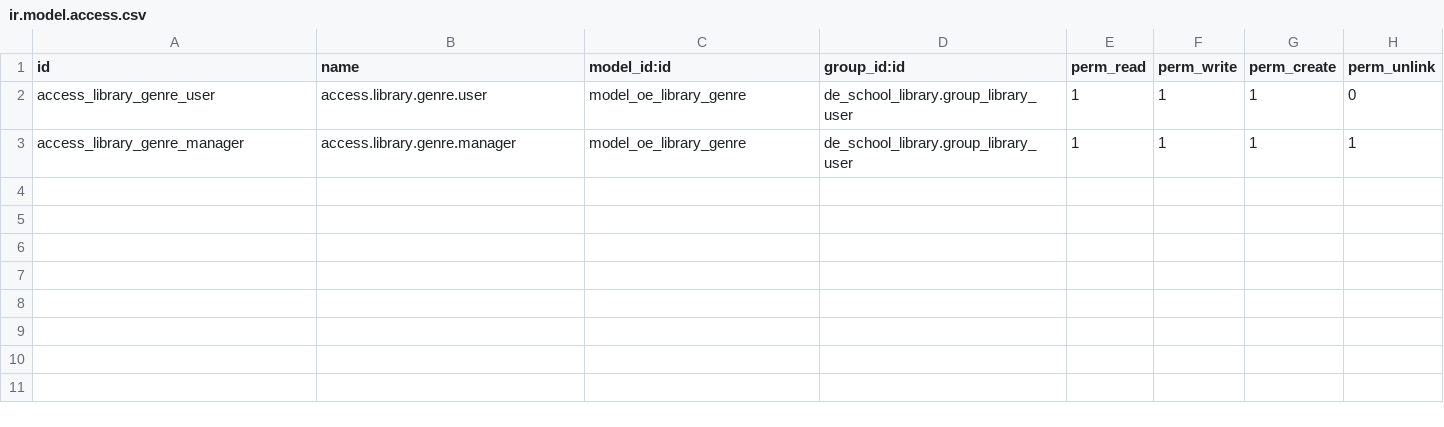
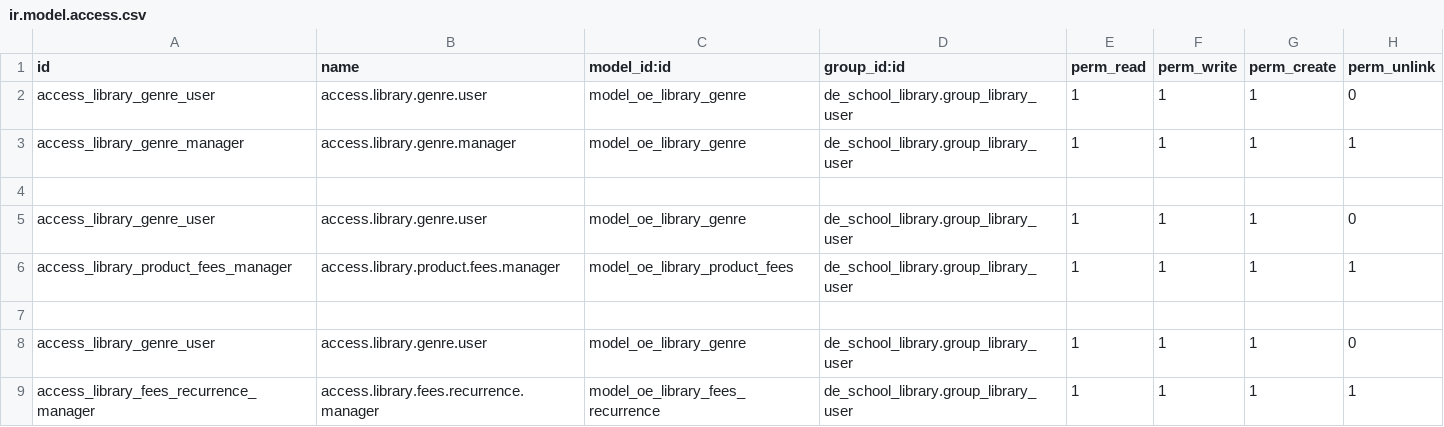
Before and after one commit to farhanrashad/gipli, a CSV file: de_school_library/security/ir.model.access.csv, drawn as a sheet; the diff names each change by its address in the sheet, - before the commit and + after, or states it on an @@ line.

Commit message:
update library

```diff
--- a/de_school_library/security/ir.model.access.csv
+++ b/de_school_library/security/ir.model.access.csv
+row 4: (empty)
+row 5: access_library_genre_user | access.library.genre.user | model_oe_library_genre | de_school_library.group_library_user | 1 | 1 | 1 | 0
+row 6: access_library_product_fees_manager | access.library.product.fees.manager | model_oe_library_product_fees | de_school_library.group_library_user | 1 | 1 | 1 | 1
+row 7: (empty)
+row 8: access_library_genre_user | access.library.genre.user | model_oe_library_genre | de_school_library.group_library_user | 1 | 1 | 1 | 0
+row 9: access_library_fees_recurrence_manager | access.library.fees.recurrence.manager | model_oe_library_fees_recurrence | de_school_library.group_library_user | 1 | 1 | 1 | 1
```
Also changed, not shown: 5 other files.
